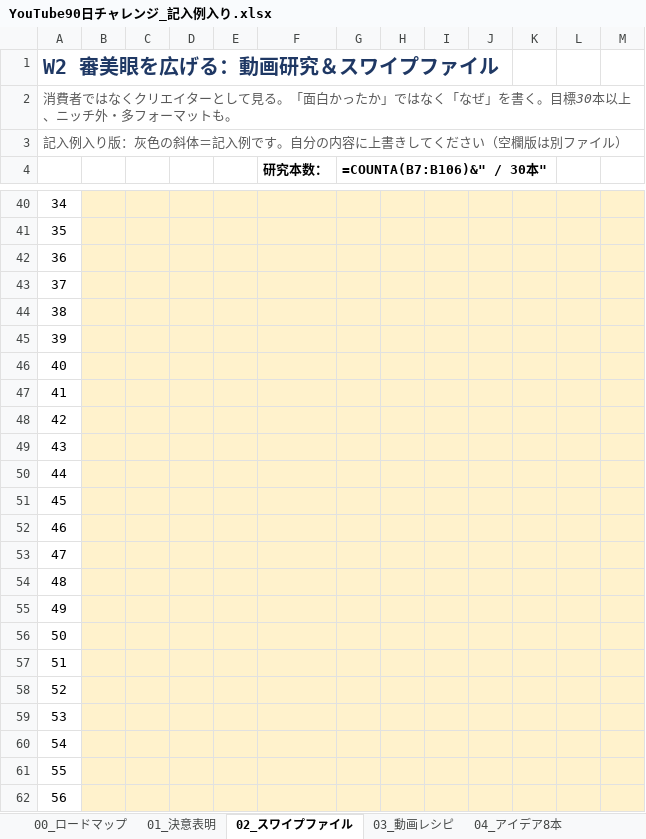
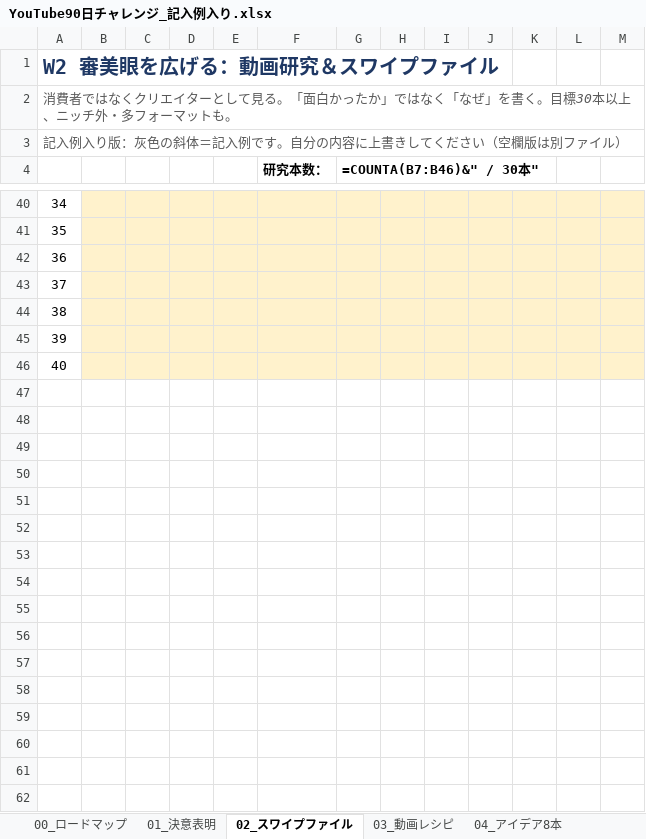
Before and after one commit to tsmatching-spec/ieltsyuko, an Excel workbook: youtube_90day/YouTube90日チャレンジ_記入例入り.xlsx, sheet 02_スワイプファイル, drawn as a sheet; only a part is shown, gaps mark what is left out; values as stored, in another font and other column widths than the file's, no borders; formulas without a stored value are shown as written; the diff covers the shown part only; the diff names each change by its address in the sheet, - before the commit and + after, or states it on an @@ line.

```diff
--- a/youtube_90day/YouTube90日チャレンジ_記入例入り.xlsx (sheet 02_スワイプファイル)
+++ b/youtube_90day/YouTube90日チャレンジ_記入例入り.xlsx (sheet 02_スワイプファイル)
-G4: =COUNTA(B7:B106)&" / 30本"
+G4: =COUNTA(B7:B46)&" / 30本"
-row 47: 41
-row 48: 42
-row 49: 43
-row 50: 44
-row 51: 45
-row 52: 46
-row 53: 47
-row 54: 48
-row 55: 49
-row 56: 50
-row 57: 51
-row 58: 52
-row 59: 53
-row 60: 54
-row 61: 55
-row 62: 56
```
Also changed, not shown: 44 removed rows elsewhere in this sheet, sheet 00_ロードマップ, youtube_90day/YouTube90日チャレンジ_ワークブック.xlsx, 3 other files.
